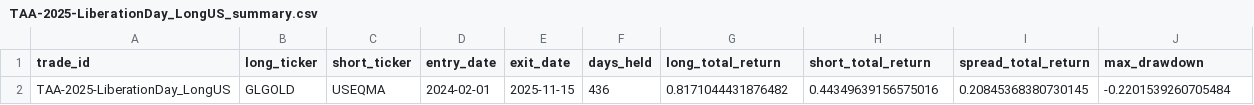
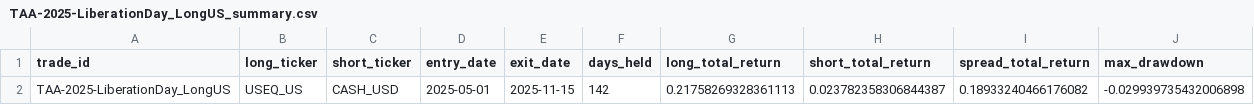
Before and after one commit to bbcon/TheNewMacroWorldFund, a CSV file: data/outputs/performance/trades/TAA-2025-LiberationDay_LongUS_summary.csv, drawn as a sheet.

```diff
--- a/data/outputs/performance/trades/TAA-2025-LiberationDay_LongUS_summary.csv
+++ b/data/outputs/performance/trades/TAA-2025-LiberationDay_LongUS_summary.csv
@@ -1,2 +1,2 @@
 trade_id,long_ticker,short_ticker,entry_date,exit_date,days_held,long_total_return,short_total_return,spread_total_return,max_drawdown
-TAA-2025-LiberationDay_LongUS,GLGOLD,USEQMA,2024-02-01,2025-11-15,436,0.8171044431876482,0.44349639156575016,0.20845368380730145,-0.2201539260705484
+TAA-2025-LiberationDay_LongUS,USEQ_US,CASH_USD,2025-05-01,2025-11-15,142,0.21758269328361113,0.023782358306844387,0.18933240466176082,-0.029939735432006898
```
Also changed, not shown: data/outputs/performance/trades/TAA-2025-LongBunds_summary.csv, data/outputs/performance/trades/TAA-2025-LongGilts_summary.csv, 18 other files.
